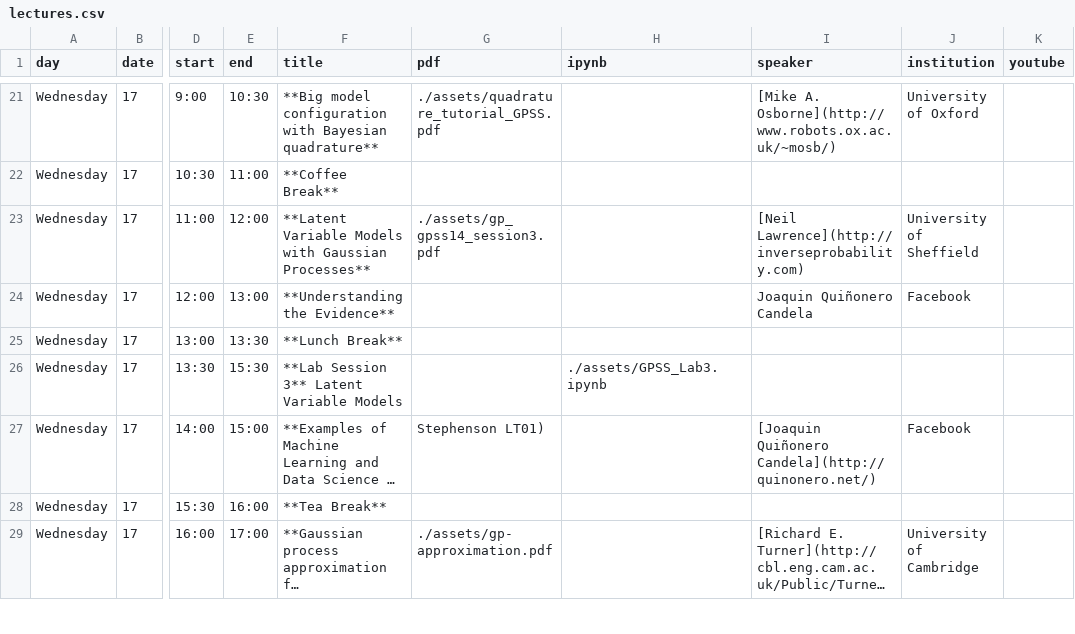
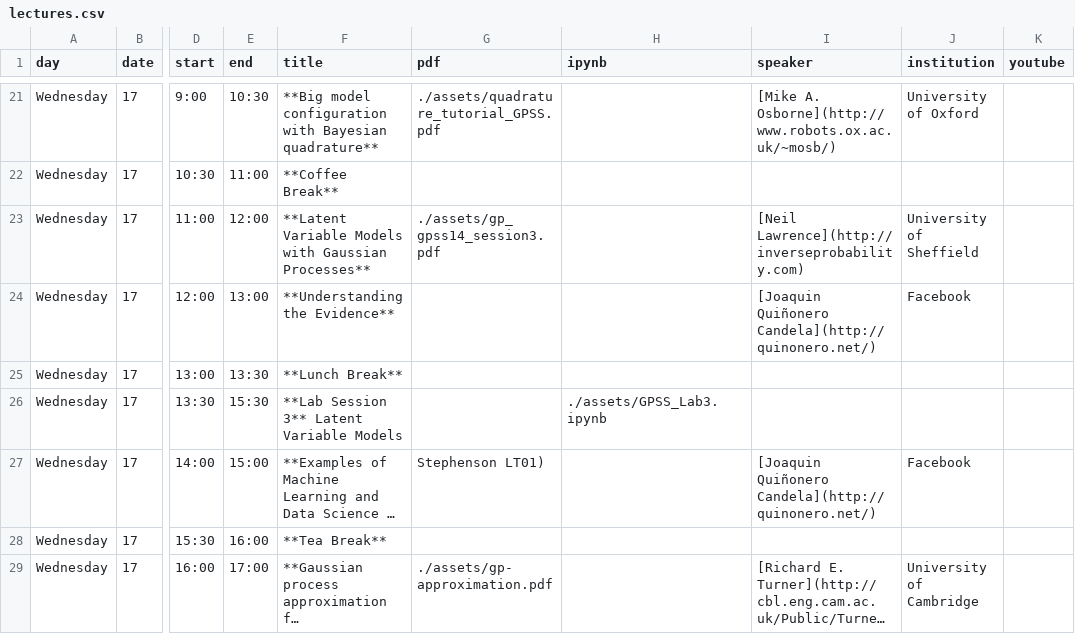
Before and after one commit to gpschool/gpss14, a CSV file: _data/lectures.csv, drawn as a sheet; only a part is shown, gaps mark what is left out; long unchanged cells end in …; the diff names each change by its address in the sheet, - before the commit and + after, or states it on an @@ line.

Commit message:
Update additional slide files.

```diff
--- a/_data/lectures.csv
+++ b/_data/lectures.csv
-I24 (speaker): Joaquin Quiñonero Candela
+I24 (speaker): [Joaquin Quiñonero Candela](http://quinonero.net/)
```
